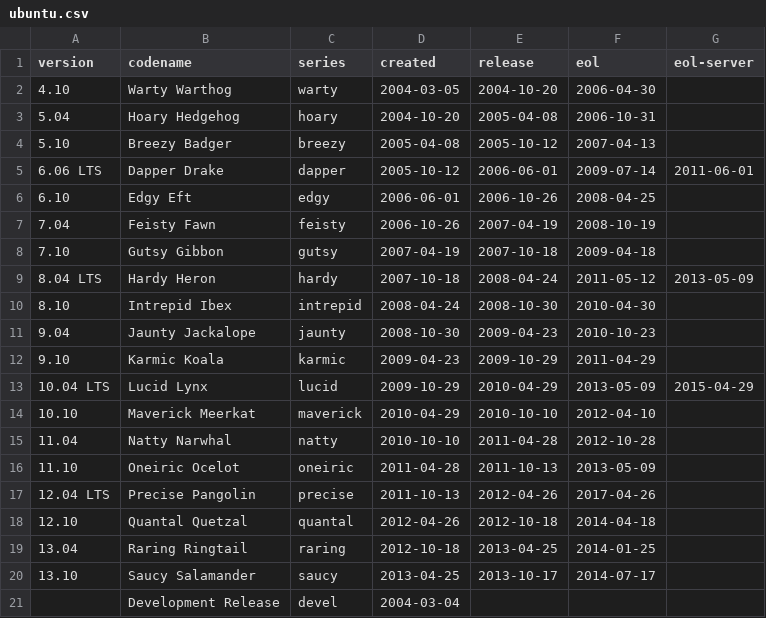
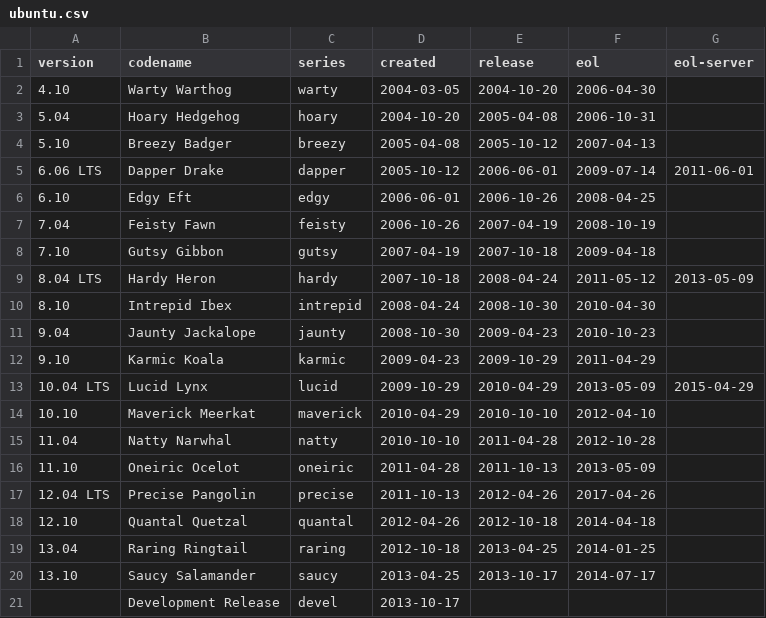
Before and after one commit to alvistack/debian-distro-info-data, a CSV file: ubuntu.csv, drawn as a sheet.

Commit message:
Set the creation date of ubuntu/devel to when it became available across all pockets.

```diff
--- a/ubuntu.csv
+++ b/ubuntu.csv
@@ -20,2 +20,2 @@ version,codename,series,created,release,eol,eol-server
 13.10,Saucy Salamander,saucy,2013-04-25,2013-10-17,2014-07-17
-,Development Release,devel,2004-03-04
+,Development Release,devel,2013-10-17
```
